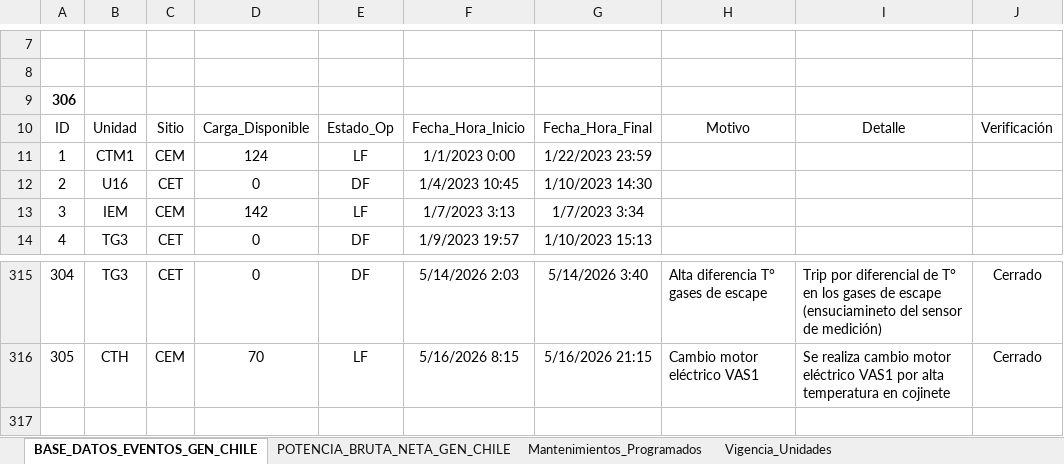
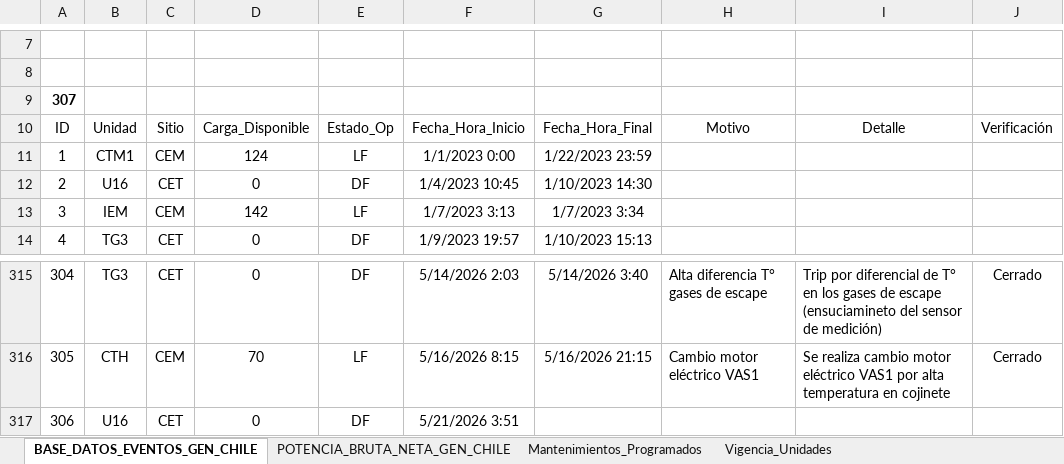
Before and after one commit to auxchecho/gen-cl-indisponibilidad, an Excel workbook: Base_Dato_Indisponibilidad_GEN_CL.xlsx, sheet BASE_DATOS_EVENTOS_GEN_CHILE, drawn as a sheet; only a part is shown, gaps mark what is left out; values as stored, in another font and other column widths than the file's, no borders; charts and pictures and table styles not drawn; the diff names each change by its address in the sheet, - before the commit and + after, or states it on an @@ line.

Commit message:
Actualización automática desde SharePoint

```diff
--- a/Base_Dato_Indisponibilidad_GEN_CL.xlsx (sheet BASE_DATOS_EVENTOS_GEN_CHILE)
+++ b/Base_Dato_Indisponibilidad_GEN_CL.xlsx (sheet BASE_DATOS_EVENTOS_GEN_CHILE)
@@ column A renumbered in row 9 @@
+row 317: 306 | U16 | CET | 0 | DF | 5/21/2026 3:51
```
